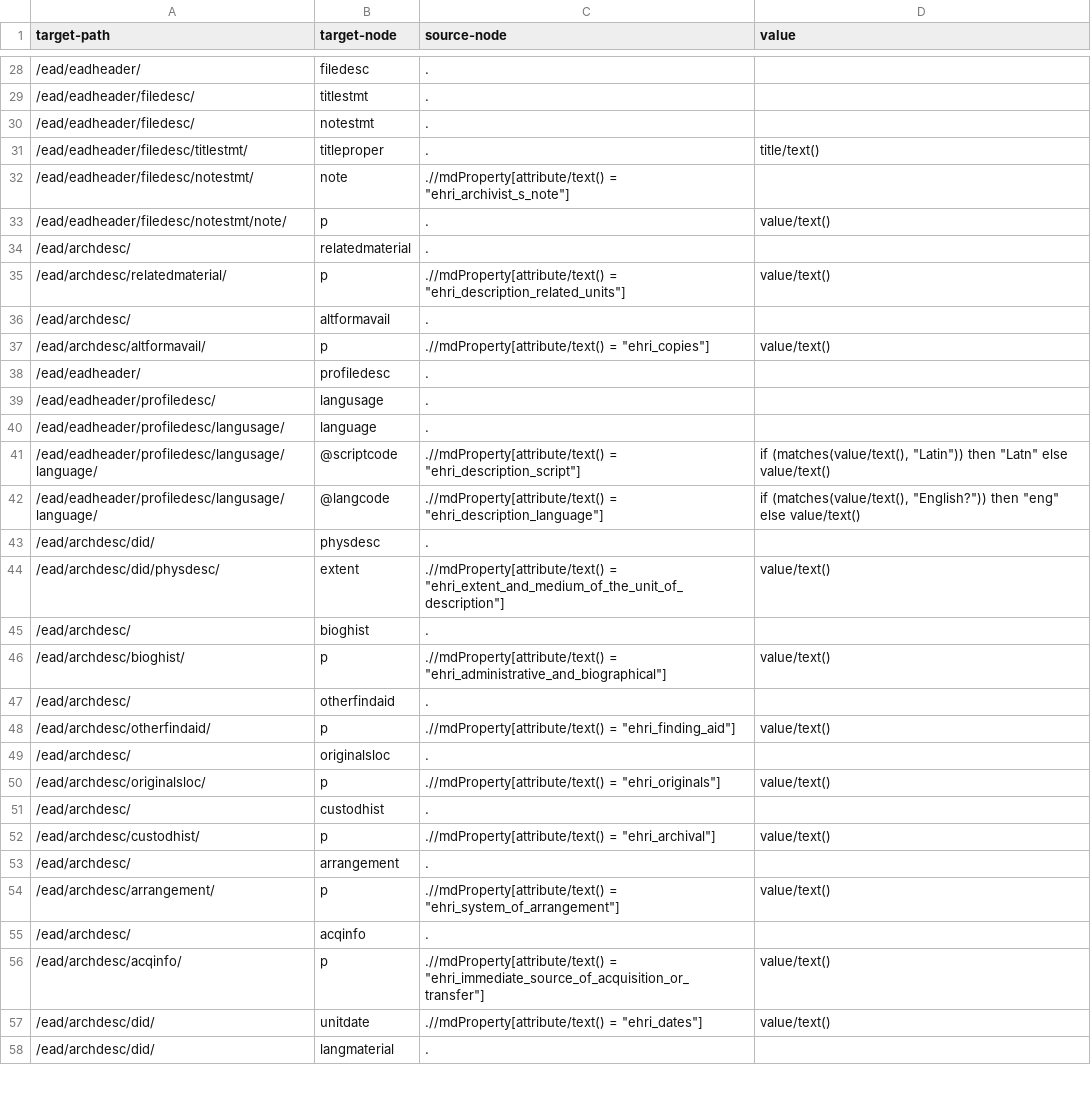
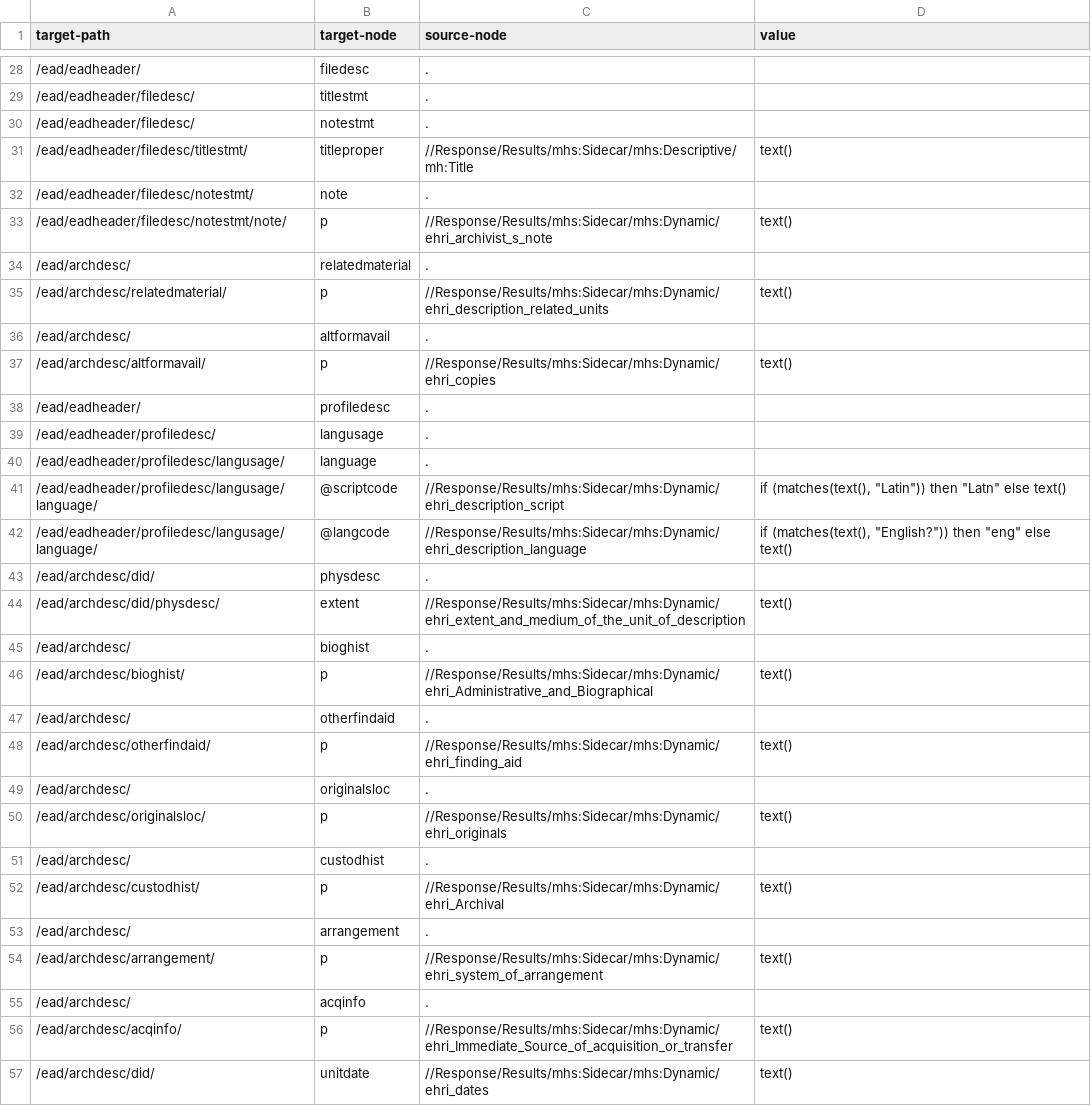
Before and after one commit to EHRI/DataIntegrationLabResources, a TSV file: Kazerne Dossin/kd_export_to_ead.tsv, drawn as a sheet; only a part is shown, gaps mark what is left out; the shorter side is filled out with more unchanged rows; the diff covers the shown part only.

```diff
--- a/Kazerne Dossin/kd_export_to_ead.tsv
+++ b/Kazerne Dossin/kd_export_to_ead.tsv
@@ -30,9 +30,9 @@ target-path	target-node	source-node	value
 /ead/eadheader/filedesc/	notestmt	.	
-/ead/eadheader/filedesc/titlestmt/	titleproper	.	title/text()
-/ead/eadheader/filedesc/notestmt/	note	.//mdProperty[attribute/text() = "ehri_archivist_s_note"]	
-/ead/eadheader/filedesc/notestmt/note/	p	.	value/text()
+/ead/eadheader/filedesc/titlestmt/	titleproper	//Response/Results/mhs:Sidecar/mhs:Descriptive/mh:Title	text()
+/ead/eadheader/filedesc/notestmt/	note	.	
+/ead/eadheader/filedesc/notestmt/note/	p	//Response/Results/mhs:Sidecar/mhs:Dynamic/ehri_archivist_s_note	text()
 /ead/archdesc/	relatedmaterial	.	
-/ead/archdesc/relatedmaterial/	p	.//mdProperty[attribute/text() = "ehri_description_related_units"]	value/text()
+/ead/archdesc/relatedmaterial/	p	//Response/Results/mhs:Sidecar/mhs:Dynamic/ehri_description_related_units	text()
 /ead/archdesc/	altformavail	.	
-/ead/archdesc/altformavail/	p	.//mdProperty[attribute/text() = "ehri_copies"]	value/text()
+/ead/archdesc/altformavail/	p	//Response/Results/mhs:Sidecar/mhs:Dynamic/ehri_copies	text()
 /ead/eadheader/	profiledesc	.	
@@ -40,18 +40,18 @@ target-path	target-node	source-node	value
 /ead/eadheader/profiledesc/langusage/	language	.	
-/ead/eadheader/profiledesc/langusage/language/	@scriptcode	.//mdProperty[attribute/text() = "ehri_description_script"]	if (matches(value/text(), "Latin")) then "Latn" else value/text()
-/ead/eadheader/profiledesc/langusage/language/	@langcode	.//mdProperty[attribute/text() = "ehri_description_language"]	if (matches(value/text(), "English?")) then "eng" else value/text()
+/ead/eadheader/profiledesc/langusage/language/	@scriptcode	//Response/Results/mhs:Sidecar/mhs:Dynamic/ehri_description_script	if (matches(text(), "Latin")) then "Latn" else text()
+/ead/eadheader/profiledesc/langusage/language/	@langcode	//Response/Results/mhs:Sidecar/mhs:Dynamic/ehri_description_language	if (matches(text(), "English?")) then "eng" else text()
 /ead/archdesc/did/	physdesc	.	
-/ead/archdesc/did/physdesc/	extent	.//mdProperty[attribute/text() = "ehri_extent_and_medium_of_the_unit_of_description"]	value/text()
+/ead/archdesc/did/physdesc/	extent	//Response/Results/mhs:Sidecar/mhs:Dynamic/ehri_extent_and_medium_of_the_unit_of_description	text()
 /ead/archdesc/	bioghist	.	
-/ead/archdesc/bioghist/	p	.//mdProperty[attribute/text() = "ehri_administrative_and_biographical"]	value/text()
+/ead/archdesc/bioghist/	p	//Response/Results/mhs:Sidecar/mhs:Dynamic/ehri_Administrative_and_Biographical	text()
 /ead/archdesc/	otherfindaid	.	
-/ead/archdesc/otherfindaid/	p	.//mdProperty[attribute/text() = "ehri_finding_aid"]	value/text()
+/ead/archdesc/otherfindaid/	p	//Response/Results/mhs:Sidecar/mhs:Dynamic/ehri_finding_aid	text()
 /ead/archdesc/	originalsloc	.	
-/ead/archdesc/originalsloc/	p	.//mdProperty[attribute/text() = "ehri_originals"]	value/text()
+/ead/archdesc/originalsloc/	p	//Response/Results/mhs:Sidecar/mhs:Dynamic/ehri_originals	text()
 /ead/archdesc/	custodhist	.	
-/ead/archdesc/custodhist/	p	.//mdProperty[attribute/text() = "ehri_archival"]	value/text()
+/ead/archdesc/custodhist/	p	//Response/Results/mhs:Sidecar/mhs:Dynamic/ehri_Archival	text()
 /ead/archdesc/	arrangement	.	
-/ead/archdesc/arrangement/	p	.//mdProperty[attribute/text() = "ehri_system_of_arrangement"]	value/text()
+/ead/archdesc/arrangement/	p	//Response/Results/mhs:Sidecar/mhs:Dynamic/ehri_system_of_arrangement	text()
 /ead/archdesc/	acqinfo	.	
-/ead/archdesc/acqinfo/	p	.//mdProperty[attribute/text() = "ehri_immediate_source_of_acquisition_or_transfer"]	value/text()
-/ead/archdesc/did/	unitdate	.//mdProperty[attribute/text() = "ehri_dates"]	value/text()
+/ead/archdesc/acqinfo/	p	//Response/Results/mhs:Sidecar/mhs:Dynamic/ehri_Immediate_Source_of_acquisition_or_transfer	text()
+/ead/archdesc/did/	unitdate	//Response/Results/mhs:Sidecar/mhs:Dynamic/ehri_dates	text()
```
Also changed, not shown: 4 added rows, 2 removed rows, 2 moved rows and 31 edited cells elsewhere in this file, 4 other files.
